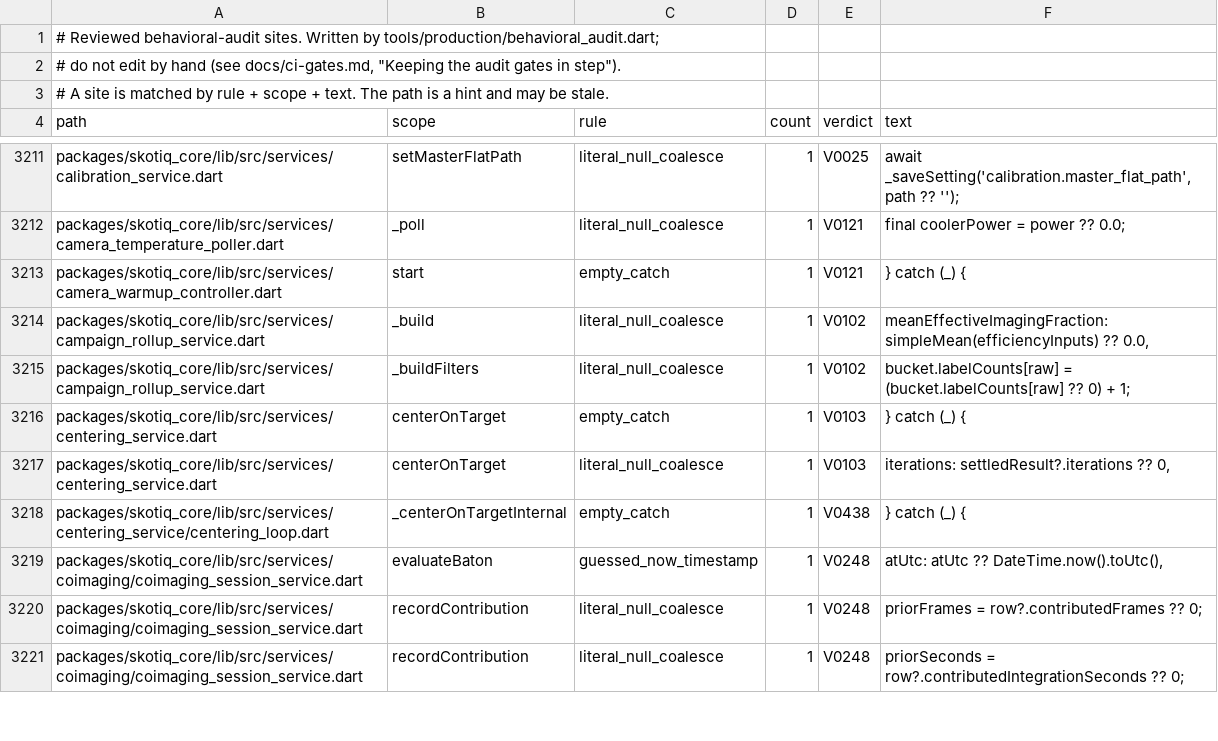
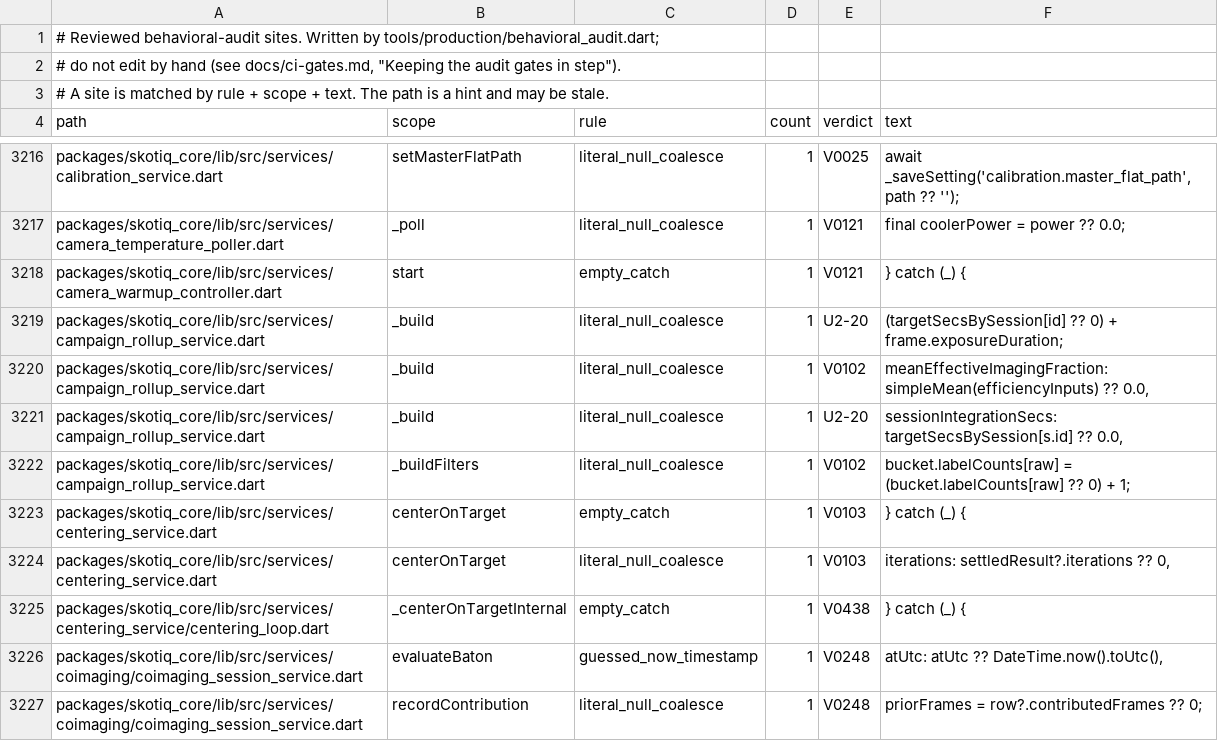
Before and after one commit to Scdouglas1999/Skotiq, a TSV file: docs/production-readiness/behavioral-audit-register.sites.tsv, drawn as a sheet; only a part is shown, gaps mark what is left out; the shorter side is filled out with more unchanged rows; the diff covers the shown part only.

```diff
--- a/docs/production-readiness/behavioral-audit-register.sites.tsv
+++ b/docs/production-readiness/behavioral-audit-register.sites.tsv
@@ -3213,3 +3218,5 @@ packages/skotiq_core/lib/src/services/camera_temperature_poller.dart	_poll	liter
 packages/skotiq_core/lib/src/services/camera_warmup_controller.dart	start	empty_catch	1	V0121	} catch (_) {
+packages/skotiq_core/lib/src/services/campaign_rollup_service.dart	_build	literal_null_coalesce	1	U2-20	(targetSecsBySession[id] ?? 0) + frame.exposureDuration;
 packages/skotiq_core/lib/src/services/campaign_rollup_service.dart	_build	literal_null_coalesce	1	V0102	meanEffectiveImagingFraction: simpleMean(efficiencyInputs) ?? 0.0,
+packages/skotiq_core/lib/src/services/campaign_rollup_service.dart	_build	literal_null_coalesce	1	U2-20	sessionIntegrationSecs: targetSecsBySession[s.id] ?? 0.0,
 packages/skotiq_core/lib/src/services/campaign_rollup_service.dart	_buildFilters	literal_null_coalesce	1	V0102	bucket.labelCounts[raw] = (bucket.labelCounts[raw] ?? 0) + 1;
```
Also changed, not shown: 8 added rows elsewhere in this file, 1 other file.
